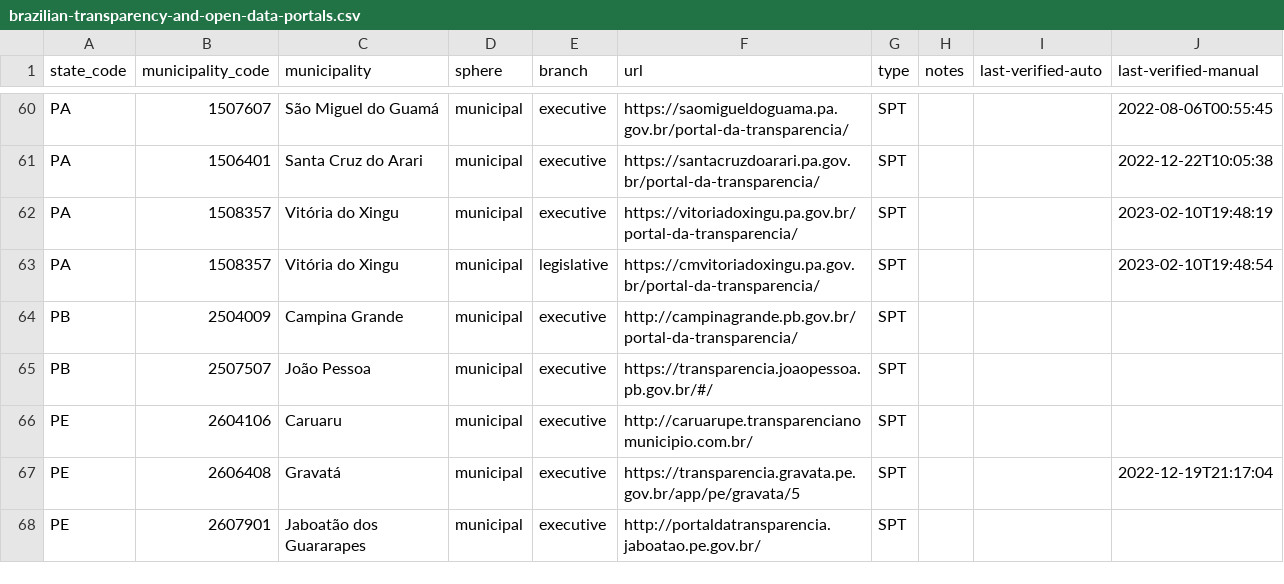
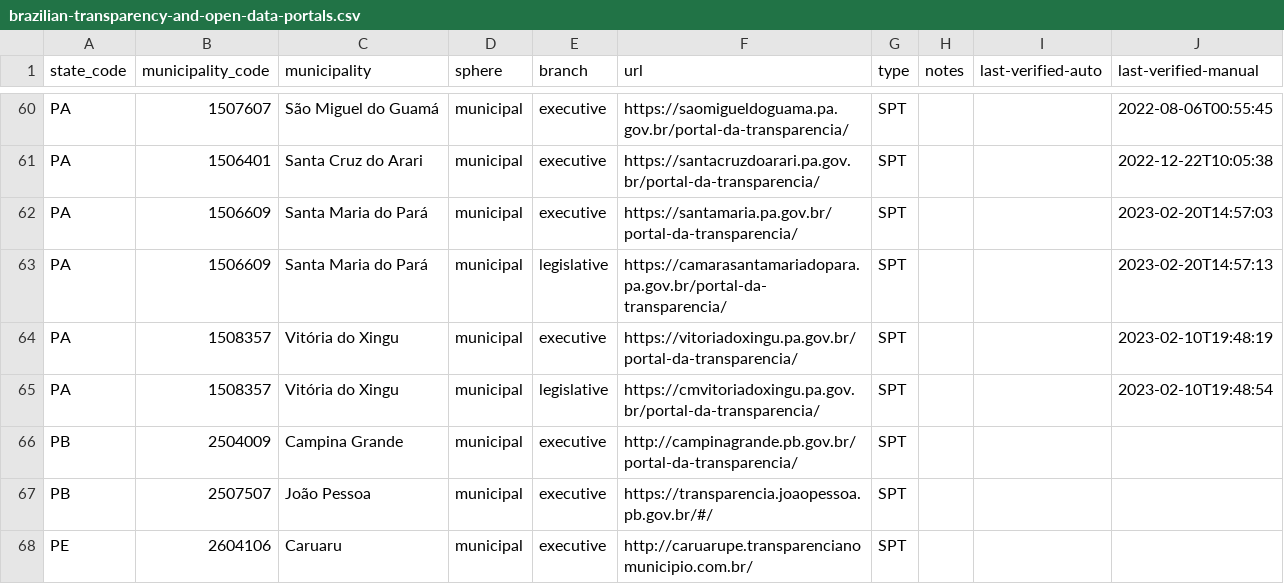
Before and after one commit to augusto-herrmann/transparencia-dados-abertos-brasil, a CSV file: data/valid/brazilian-transparency-and-open-data-portals.csv, drawn as a sheet; only a part is shown, gaps mark what is left out; the shorter side is filled out with more unchanged rows.

Commit message:
Add portals for Santa Maria do Pará, Pará
Closes #95

```diff
--- a/data/valid/brazilian-transparency-and-open-data-portals.csv
+++ b/data/valid/brazilian-transparency-and-open-data-portals.csv
@@ -61,2 +61,4 @@ PA,1507607,São Miguel do Guamá,municipal,executive,https://saomigueldoguama.pa
 PA,1506401,Santa Cruz do Arari,municipal,executive,https://santacruzdoarari.pa.gov.br/portal-da-transparencia/,SPT,,,2022-12-22T10:05:38
+PA,1506609,Santa Maria do Pará,municipal,executive,https://santamaria.pa.gov.br/portal-da-transparencia/,SPT,,,2023-02-20T14:57:03
+PA,1506609,Santa Maria do Pará,municipal,legislative,https://camarasantamariadopara.pa.gov.br/portal-da-transparencia/,SPT,,,2023-02-20T14:57:13
 PA,1508357,Vitória do Xingu,municipal,executive,https://vitoriadoxingu.pa.gov.br/portal-da-transparencia/,SPT,,,2023-02-10T19:48:19
```
Also changed, not shown: data/valid/brazilian-municipality-and-state-websites.csv.
